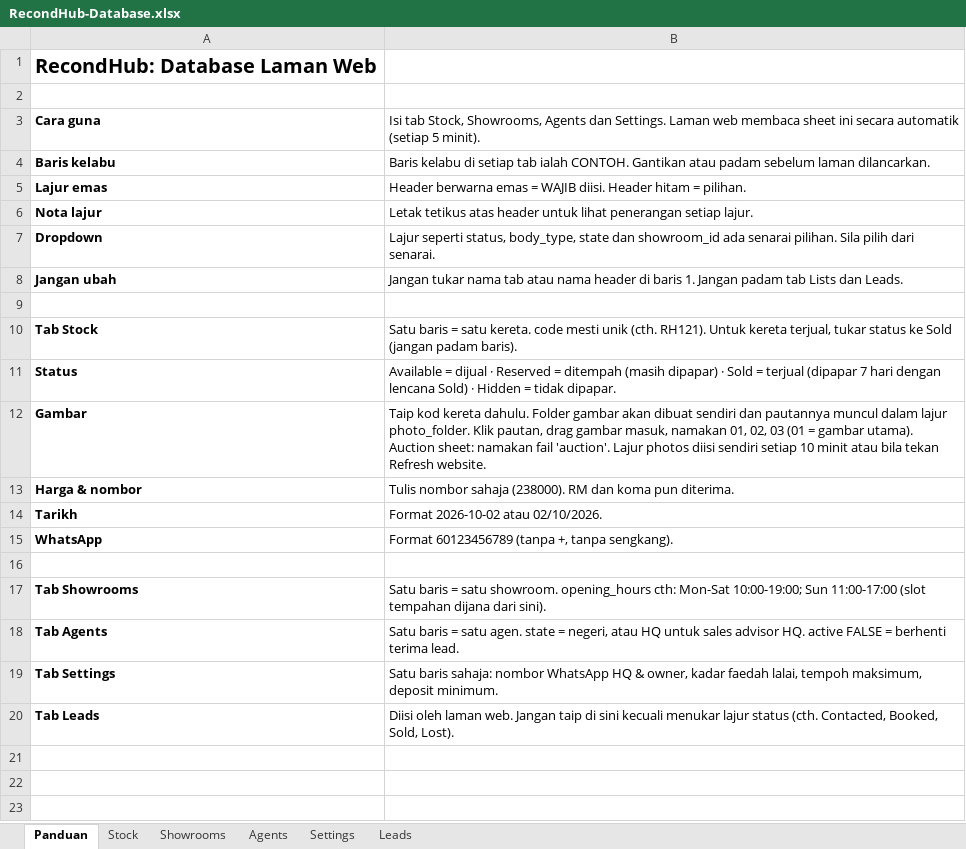
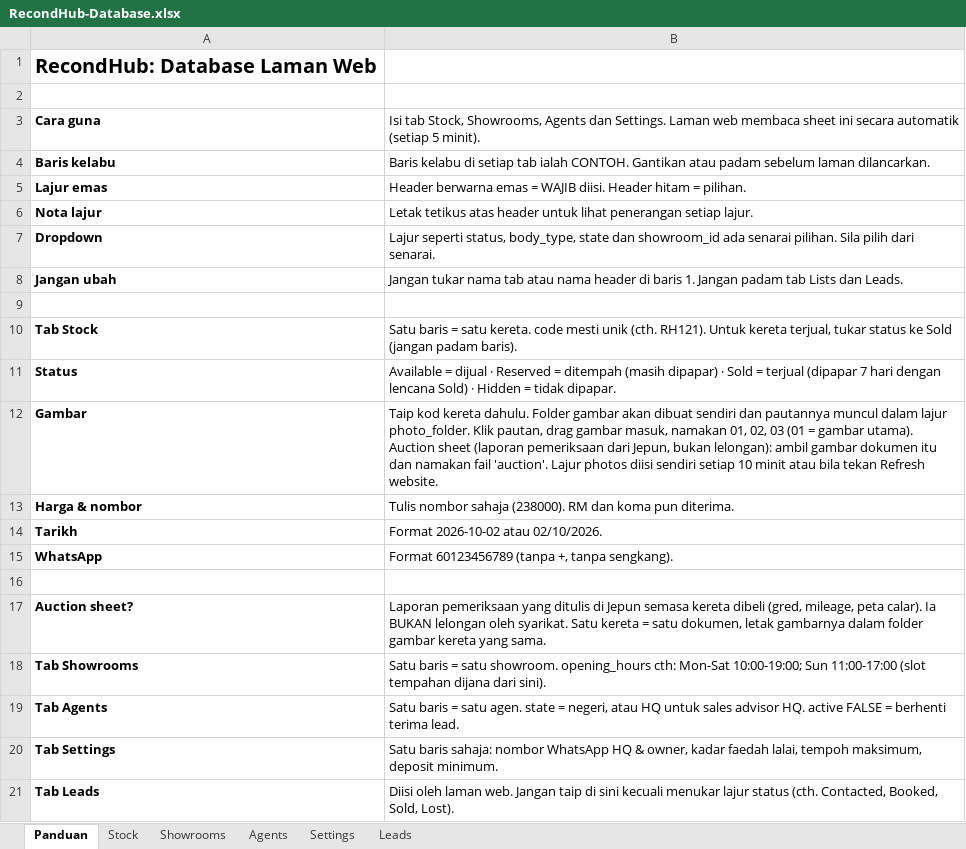
Before and after one commit to maizhakimm/recond-hub, an Excel workbook: data/RecondHub-Database.xlsx, sheet Panduan, drawn as a sheet; values as stored, in another font and other column widths than the file's, no borders; the diff names each change by its address in the sheet, - before the commit and + after, or states it on an @@ line.

```diff
--- a/data/RecondHub-Database.xlsx (sheet Panduan)
+++ b/data/RecondHub-Database.xlsx (sheet Panduan)
-B12: …utama). Auction sheet: namakan fail…
+B12: …utama). Auction sheet (laporan pemeriksaan dari Jepun, bukan lelongan): ambil gambar dokumen itu dan namakan fail…
+row 17: Auction sheet? | Laporan pemeriksaan yang ditulis di Jepun semasa kereta dibeli (gred, mileage, peta calar). Ia BUKAN lelongan oleh syarikat. Satu kereta = satu dokumen, letak gambarnya dalam folder gambar kereta yang sama.
```
Also changed, not shown: 3 other files.
